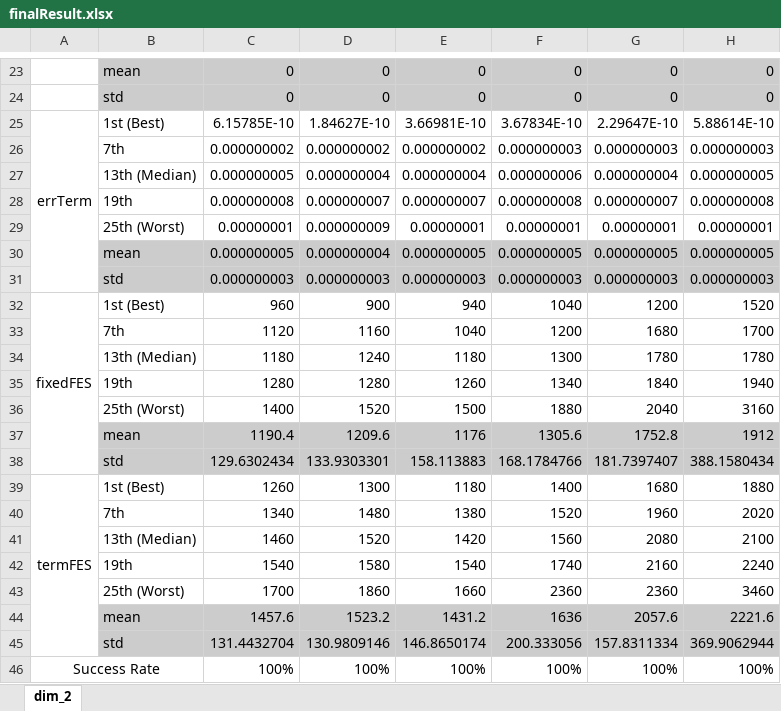
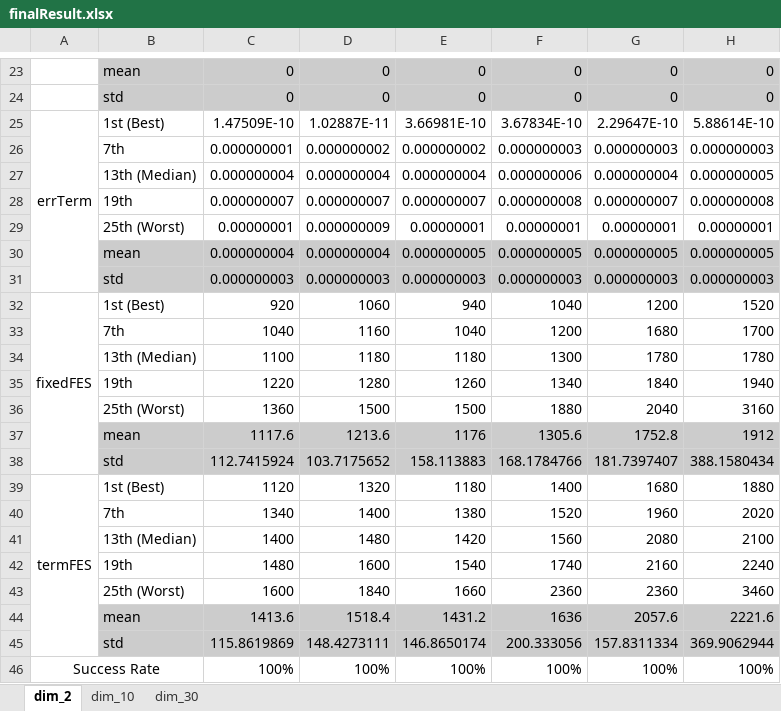
Before and after one commit to przemo509/alhe-modified-differential-evolution, an Excel workbook: ALHE/results/finalResult.xlsx, sheet dim_2, drawn as a sheet; only a part is shown, gaps mark what is left out; values as stored, in another font and other column widths than the file's, no borders; charts and pictures not drawn; the diff covers the shown part only; the diff names each change by its address in the sheet, - before the commit and + after, or states it on an @@ line.

```diff
--- a/ALHE/results/finalResult.xlsx (sheet dim_2)
+++ b/ALHE/results/finalResult.xlsx (sheet dim_2)
+sheet tab: dim_10
+sheet tab: dim_30
-C25: 6.15785E-10
+C25: 1.47509E-10
-D25: 1.84627E-10
+D25: 1.02887E-11
-C26: 0.000000002
+C26: 0.000000001
-C27: 0.000000005
+C27: 0.000000004
-C28: 0.000000008
+C28: 0.000000007
-C30: 0.000000005
+C30: 0.000000004
-C32: 960
+C32: 920
-D32: 900
+D32: 1060
-C33: 1120
+C33: 1040
-C34: 1180
+C34: 1100
-D34: 1240
+D34: 1180
-C35: 1280
+C35: 1220
-C36: 1400
+C36: 1360
-D36: 1520
+D36: 1500
-C37: 1190.4
+C37: 1117.6
-D37: 1209.6
+D37: 1213.6
-C38: 129.6302434
+C38: 112.7415924
-D38: 133.9303301
+D38: 103.7175652
-C39: 1260
+C39: 1120
-D39: 1300
+D39: 1320
-D40: 1480
+D40: 1400
-C41: 1460
+C41: 1400
-D41: 1520
+D41: 1480
-C42: 1540
+C42: 1480
-D42: 1580
+D42: 1600
-C43: 1700
+C43: 1600
-D43: 1860
+D43: 1840
-C44: 1457.6
+C44: 1413.6
-D44: 1523.2
+D44: 1518.4
-C45: 131.4432704
+C45: 115.8619869
-D45: 130.9809146
+D45: 148.4273111
```
Also changed, not shown: 16 edited cells elsewhere in this sheet, charts or pictures, 42 other files.
